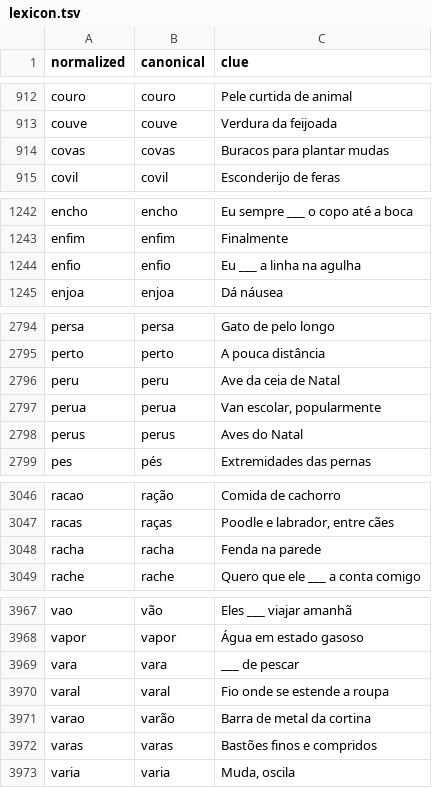
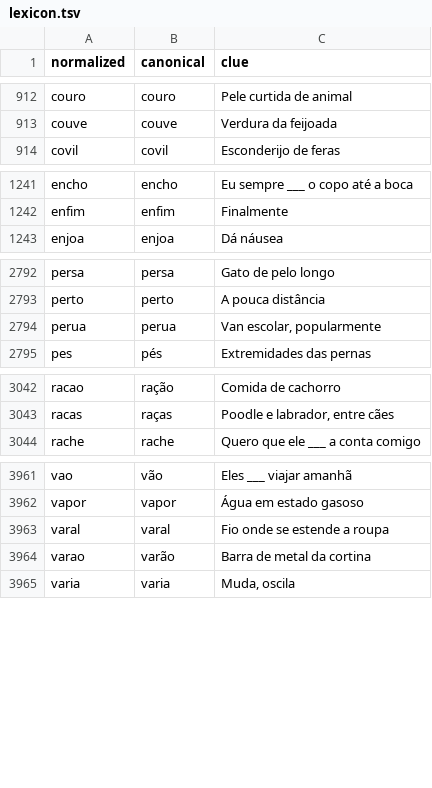
Before and after one commit to fernandolisboa/miolos, a TSV file: content/crossword/lexicon.tsv, drawn as a sheet; only a part is shown, gaps mark what is left out; the diff covers the shown part only.

```diff
--- a/content/crossword/lexicon.tsv
+++ b/content/crossword/lexicon.tsv
@@ -913,3 +913,2 @@ couro	couro	Pele curtida de animal
 couve	couve	Verdura da feijoada
-covas	covas	Buracos para plantar mudas
 covil	covil	Esconderijo de feras
@@ -1243,3 +1242,2 @@ encho	encho	Eu sempre ___ o copo até a boca
 enfim	enfim	Finalmente
-enfio	enfio	Eu ___ a linha na agulha
 enjoa	enjoa	Dá náusea
@@ -2795,5 +2793,3 @@ persa	persa	Gato de pelo longo
 perto	perto	A pouca distância
-peru	peru	Ave da ceia de Natal
 perua	perua	Van escolar, popularmente
-perus	perus	Aves do Natal
 pes	pés	Extremidades das pernas
@@ -3047,3 +3043,2 @@ racao	ração	Comida de cachorro
 racas	raças	Poodle e labrador, entre cães
-racha	racha	Fenda na parede
 rache	rache	Quero que ele ___ a conta comigo
@@ -3968,6 +3962,4 @@ vao	vão	Eles ___ viajar amanhã
 vapor	vapor	Água em estado gasoso
-vara	vara	___ de pescar
 varal	varal	Fio onde se estende a roupa
 varao	varão	Barra de metal da cortina
-varas	varas	Bastões finos e compridos
 varia	varia	Muda, oscila
```
Also changed, not shown: 2 removed rows and 12 edited cells elsewhere in this file, content/crossword/rejected.tsv, 11 other files.
